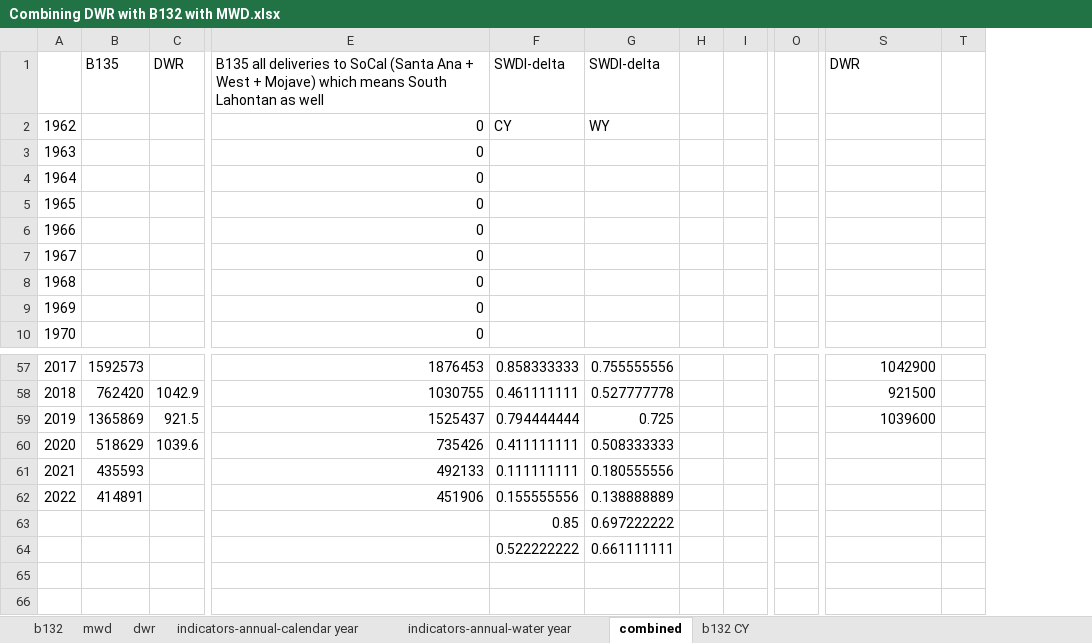
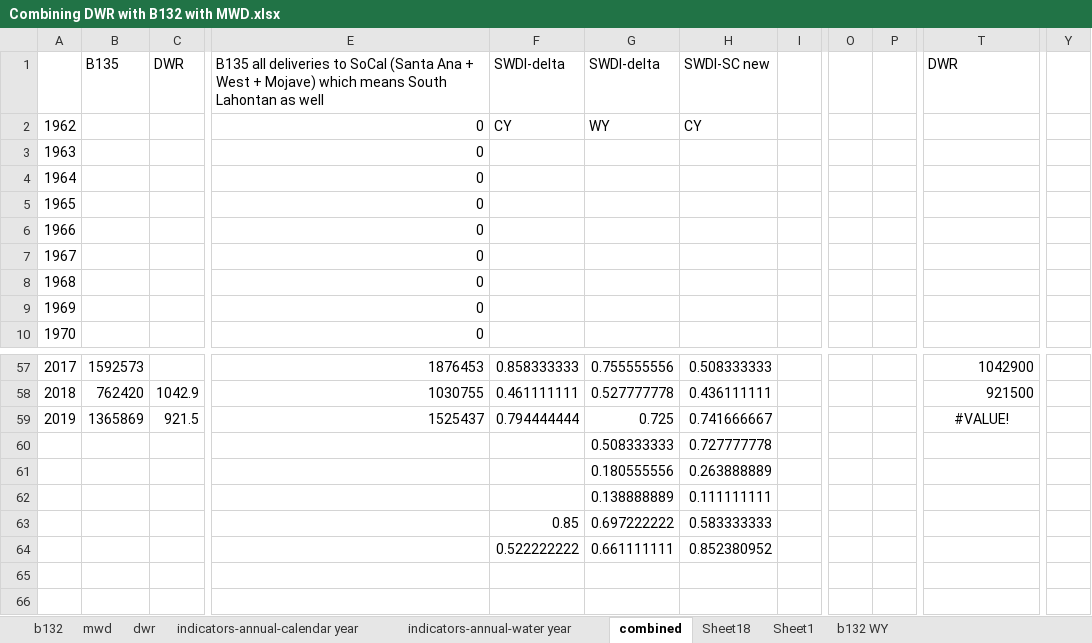
Before and after one commit to armenkonia/SoCal_Drought_indicators, an Excel workbook: Main/Combining DWR with B132 with MWD.xlsx, sheet combined, drawn as a sheet; only a part is shown, gaps mark what is left out; values as stored, in another font and other column widths than the file's, no borders; charts and pictures not drawn; removed rows and columns are numbered as before the commit, all else as after; rows hold the shown columns only; the diff names each change by its address in the sheet, - before the commit and + after, or states it on an @@ line.

```diff
--- a/Main/Combining DWR with B132 with MWD.xlsx (sheet combined)
+++ b/Main/Combining DWR with B132 with MWD.xlsx (sheet combined)
-sheet tab: b132 CY
+sheet tab: b132 WY
+sheet tab: Sheet18
+sheet tab: Sheet1
-column H, empty
+column H (SWDI-SC new), row 2: CY; rows 57-59: 0.508333333 | 0.436111111 | 0.741666667; rows 63-64: 0.583333333 | 0.852380952
+column P, empty
-column T, empty
+column Y, empty
-T59 (DWR): 1039600
+T59 (DWR): #VALUE!
-T59 alignment: right
+T59 alignment: center
-row 60: 2020 | 518629 | 1039.6 | 735426 | 0.411111111 | 0.508333333
-row 61: 2021 | 435593 |  | 492133 | 0.111111111 | 0.180555556
-row 62: 2022 | 414891 |  | 451906 | 0.155555556 | 0.138888889
+row 60:  |  |  |  |  | 0.508333333 | 0.727777778
+row 61:  |  |  |  |  | 0.180555556 | 0.263888889
+row 62:  |  |  |  |  | 0.138888889 | 0.111111111
```
Also changed, not shown: sheet indicators-annual-water year, sheet indicators-annual-calendar year, formulas that keep their value, charts or pictures, Main/SWP annual total deliveries.xlsx, Main/supply portfolios with colorado.xlsx, 5 other files.
